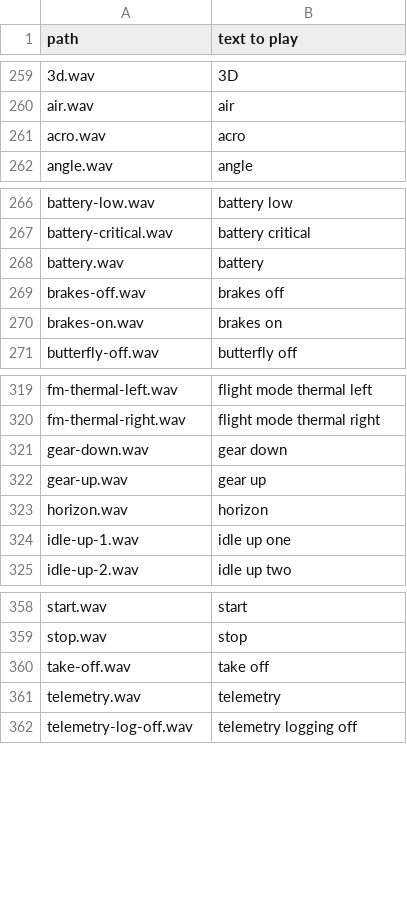
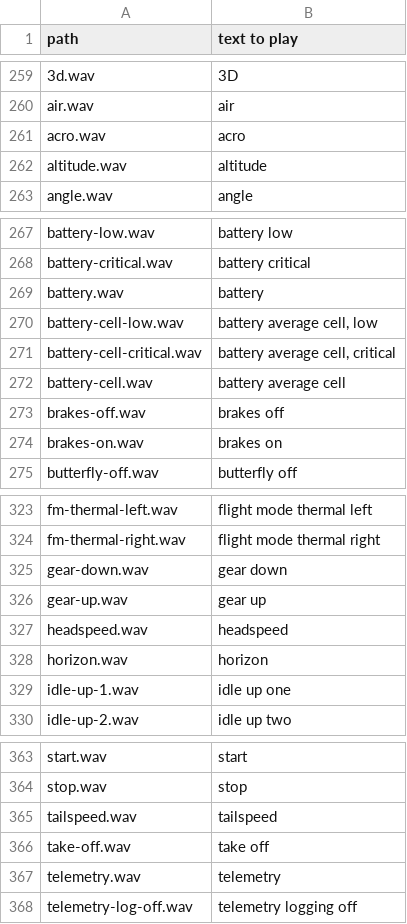
Before and after one commit to BladeScraper-Designs/Azure-TTS-FrSky, a CSV file: in/en.csv, drawn as a sheet; only a part is shown, gaps mark what is left out.

Commit message:
update en.csv with new values

```diff
--- a/in/en.csv
+++ b/in/en.csv
@@ -261,2 +261,3 @@ air.wav,air
 acro.wav,acro
+altitude.wav,altitude
 angle.wav,angle
@@ -268,2 +269,5 @@ battery-critical.wav,battery critical
 battery.wav,battery
+battery-cell-low.wav,"battery average cell, low"
+battery-cell-critical.wav,"battery average cell, critical"
+battery-cell.wav,battery average cell
 brakes-off.wav,brakes off
@@ -322,2 +326,3 @@ gear-down.wav,gear down
 gear-up.wav,gear up
+headspeed.wav,headspeed
 horizon.wav,horizon
@@ -359,2 +364,3 @@ start.wav,start
 stop.wav,stop
+tailspeed.wav,tailspeed
 take-off.wav,take off
```
